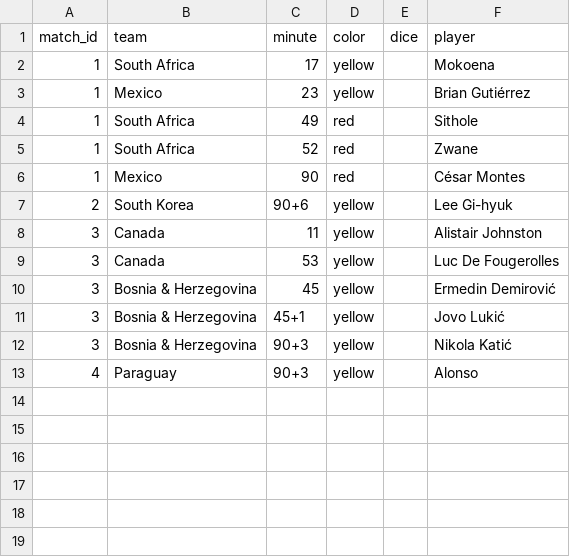
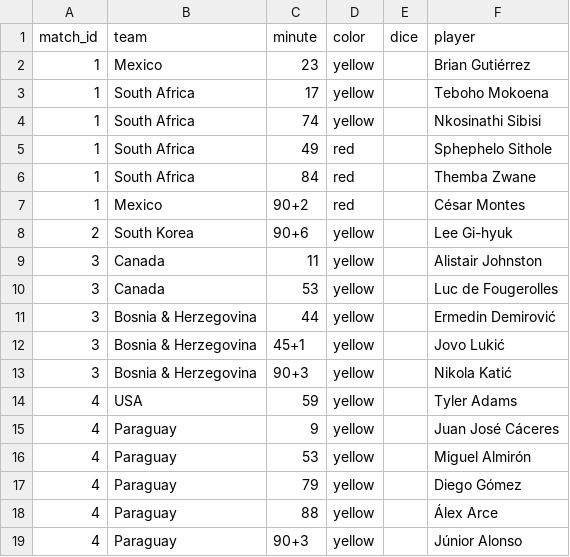
Before and after one commit to Godfrey811/wc2026friends, a CSV file: data/cards.csv, drawn as a sheet.

```diff
--- a/data/cards.csv
+++ b/data/cards.csv
@@ -1,13 +1,19 @@
 match_id,team,minute,color,dice,player
-1,South Africa,17,yellow,,Mokoena
 1,Mexico,23,yellow,,Brian Gutiérrez
-1,South Africa,49,red,,Sithole
-1,South Africa,52,red,,Zwane
-1,Mexico,90,red,,César Montes
+1,South Africa,17,yellow,,Teboho Mokoena
+1,South Africa,74,yellow,,Nkosinathi Sibisi
+1,South Africa,49,red,,Sphephelo Sithole
+1,South Africa,84,red,,Themba Zwane
+1,Mexico,90+2,red,,César Montes
 2,South Korea,90+6,yellow,,Lee Gi-hyuk
 3,Canada,11,yellow,,Alistair Johnston
-3,Canada,53,yellow,,Luc De Fougerolles
-3,Bosnia & Herzegovina,45,yellow,,Ermedin Demirović
+3,Canada,53,yellow,,Luc de Fougerolles
+3,Bosnia & Herzegovina,44,yellow,,Ermedin Demirović
 3,Bosnia & Herzegovina,45+1,yellow,,Jovo Lukić
 3,Bosnia & Herzegovina,90+3,yellow,,Nikola Katić
-4,Paraguay,90+3,yellow,,Alonso
+4,USA,59,yellow,,Tyler Adams
+4,Paraguay,9,yellow,,Juan José Cáceres
+4,Paraguay,53,yellow,,Miguel Almirón
+4,Paraguay,79,yellow,,Diego Gómez
+4,Paraguay,88,yellow,,Álex Arce
+4,Paraguay,90+3,yellow,,Júnior Alonso
```
Also changed, not shown: 1 other file.
